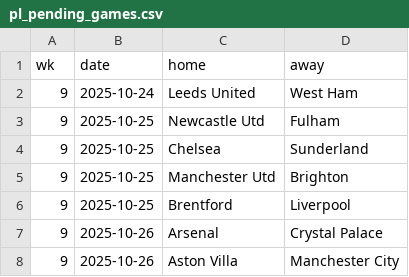
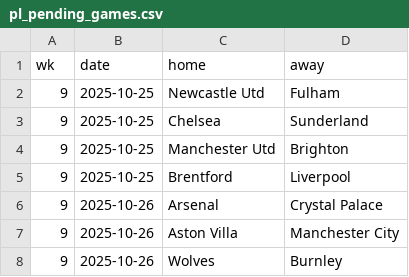
Before and after one commit to Bustami/fpl_team_strength_data, a CSV file: pl_pending_games.csv, drawn as a sheet; only a part is shown; the shorter side is filled out with more unchanged rows; the diff names each change by its address in the sheet, - before the commit and + after, or states it on an @@ line.

```diff
--- a/pl_pending_games.csv
+++ b/pl_pending_games.csv
-row 2: 9 | 2025-10-24 | Leeds United | West Ham
```
Also changed, not shown: pl_team_performance_raw_data.csv.
